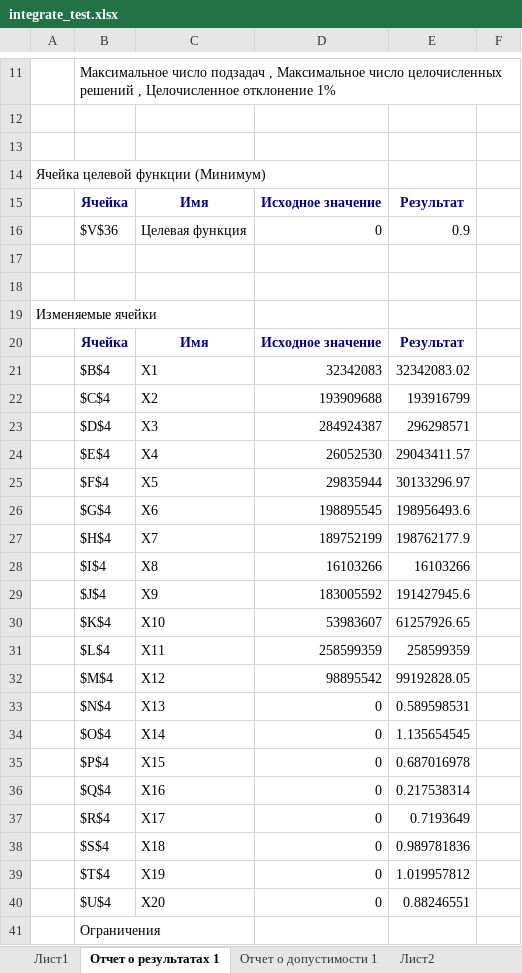
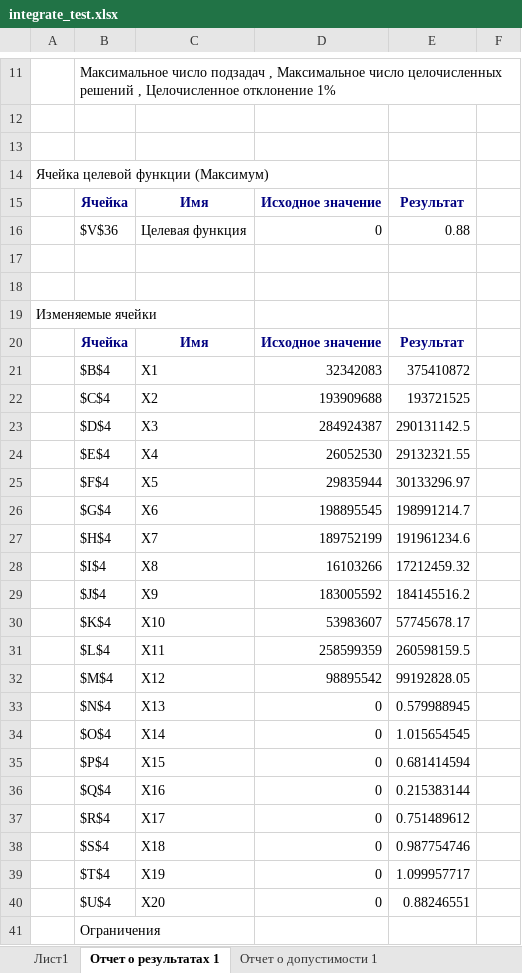
Before and after one commit to Sanya93/BankLab, an Excel workbook: bl_resources/Resources/integrate_test.xlsx, sheet Отчет о результатах 1, drawn as a sheet; only a part is shown, gaps mark what is left out; values as stored, in another font and other column widths than the file's, no borders; the diff covers the shown part only; the diff names each change by its address in the sheet, - before the commit and + after, or states it on an @@ line.

```diff
--- a/bl_resources/Resources/integrate_test.xlsx (sheet Отчет о результатах 1)
+++ b/bl_resources/Resources/integrate_test.xlsx (sheet Отчет о результатах 1)
-sheet tab: Лист2
-A14: Ячейка целевой функции (Минимум)
+A14: Ячейка целевой функции (Максимум)
-E16: 0.9
+E16: 0.88
-E21: 32342083.02
+E21: 375410872
-E22: 193916799
+E22: 193721525
-E23: 296298571
+E23: 290131142.5
-E24: 29043411.57
+E24: 29132321.55
-E26: 198956493.6
+E26: 198991214.7
-E27: 198762177.9
+E27: 191961234.6
-E28: 16103266
+E28: 17212459.32
-E29: 191427945.6
+E29: 184145516.2
-E30: 61257926.65
+E30: 57745678.17
-E31: 258599359
+E31: 260598159.5
-E33: 0.589598531
+E33: 0.579988945
-E34: 1.135654545
+E34: 1.015654545
-E35: 0.687016978
+E35: 0.681414594
-E36: 0.217538314
+E36: 0.215383144
-E37: 0.7193649
+E37: 0.751489612
-E38: 0.989781836
+E38: 0.987754746
-E39: 1.019957812
+E39: 1.099957717
```
Also changed, not shown: 1 edited cell elsewhere in this sheet, sheet Лист1, sheet Отчет о допустимости 1, bl_resources/Resources/Maket.xlsx, bl_resources/Resources/found_test.xlsx, 48 other files.
